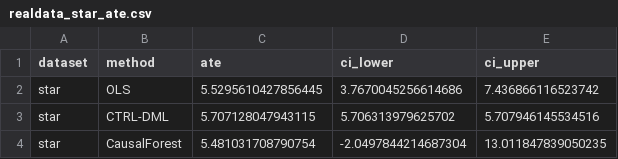
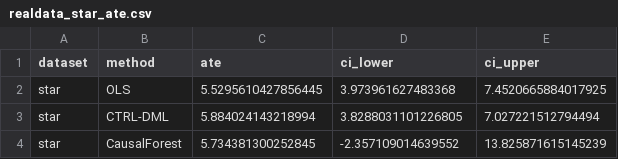
Before and after one commit to lanmaker/CTRL-DML, a CSV file: output/tables/realdata_star_ate.csv, drawn as a sheet.

```diff
--- a/output/tables/realdata_star_ate.csv
+++ b/output/tables/realdata_star_ate.csv
@@ -1,4 +1,4 @@
 dataset,method,ate,ci_lower,ci_upper
-star,OLS,5.5295610427856445,3.7670045256614686,7.436866116523742
-star,CTRL-DML,5.707128047943115,5.706313979625702,5.707946145534516
-star,CausalForest,5.481031708790754,-2.0497844214687304,13.011847839050235
+star,OLS,5.5295610427856445,3.973961627483368,7.4520665884017925
+star,CTRL-DML,5.884024143218994,3.8288031101226805,7.027221512794494
+star,CausalForest,5.734381300252845,-2.357109014639552,13.825871615145239
```
Also changed, not shown: output/tables/realdata_ate.csv, output/tables/realdata_lalonde_ate.csv, 6 other files.
